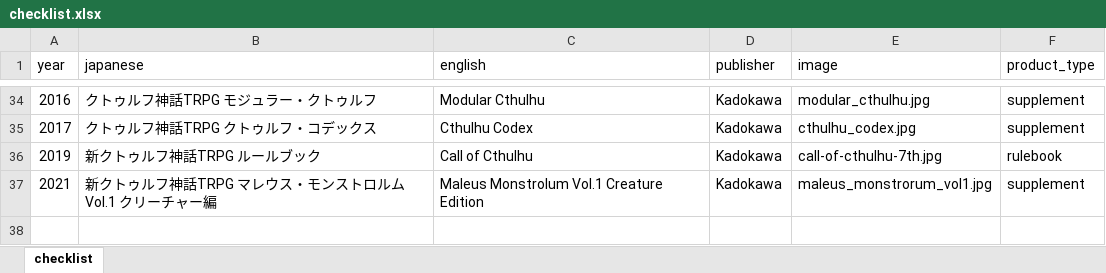
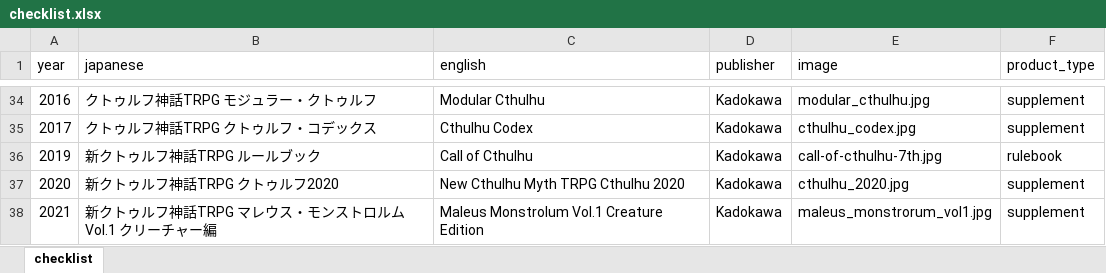
Before and after one commit to weatherspud/japanese-collectors-list, an Excel workbook: call-of-cthulhu-kadokawa/checklist.xlsx, sheet checklist, drawn as a sheet; only a part is shown, gaps mark what is left out; values as stored, in another font and other column widths than the file's, no borders; the diff names each change by its address in the sheet, - before the commit and + after, or states it on an @@ line.

Commit message:
cthulhu 2020

```diff
--- a/call-of-cthulhu-kadokawa/checklist.xlsx (sheet checklist)
+++ b/call-of-cthulhu-kadokawa/checklist.xlsx (sheet checklist)
+row 37: 2020 | 新クトゥルフ神話TRPG クトゥルフ2020 | New Cthulhu Myth TRPG Cthulhu 2020 | Kadokawa | cthulhu_2020.jpg | supplement
```
Also changed, not shown: 4 other files.
